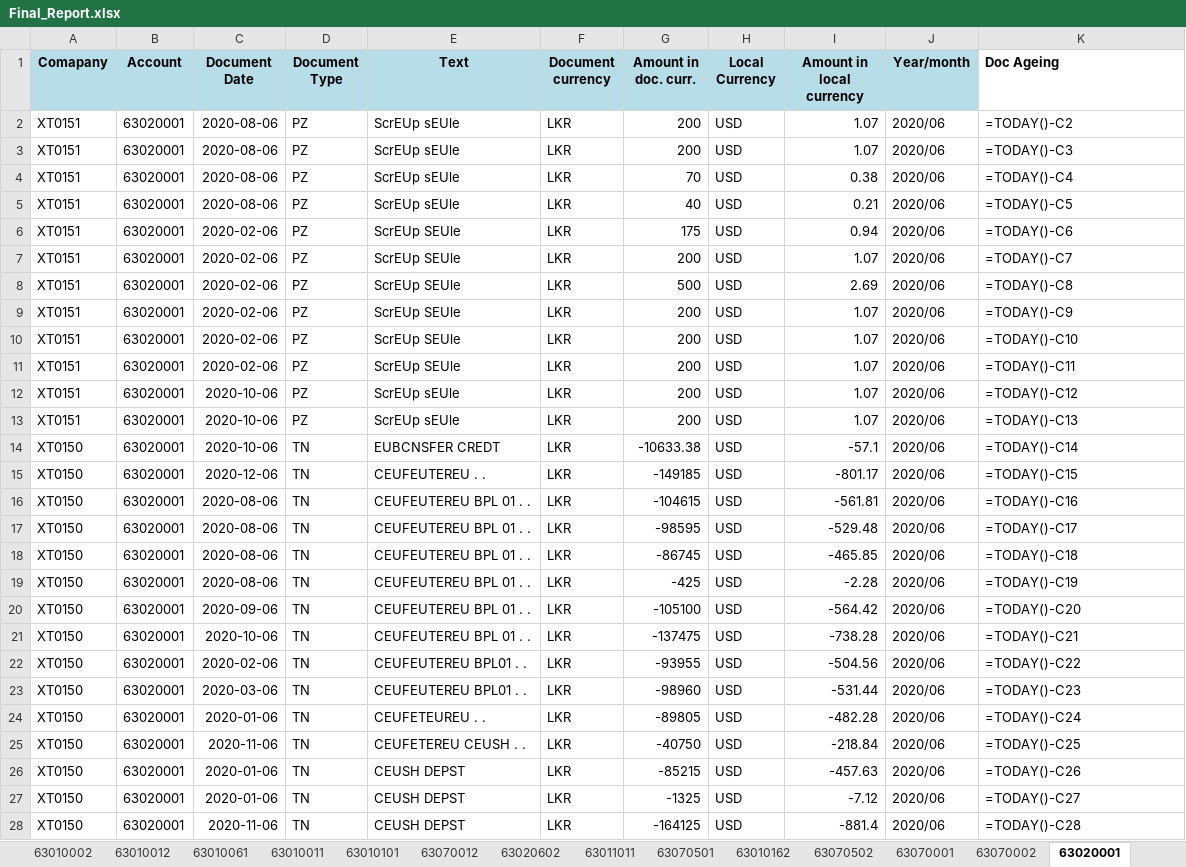
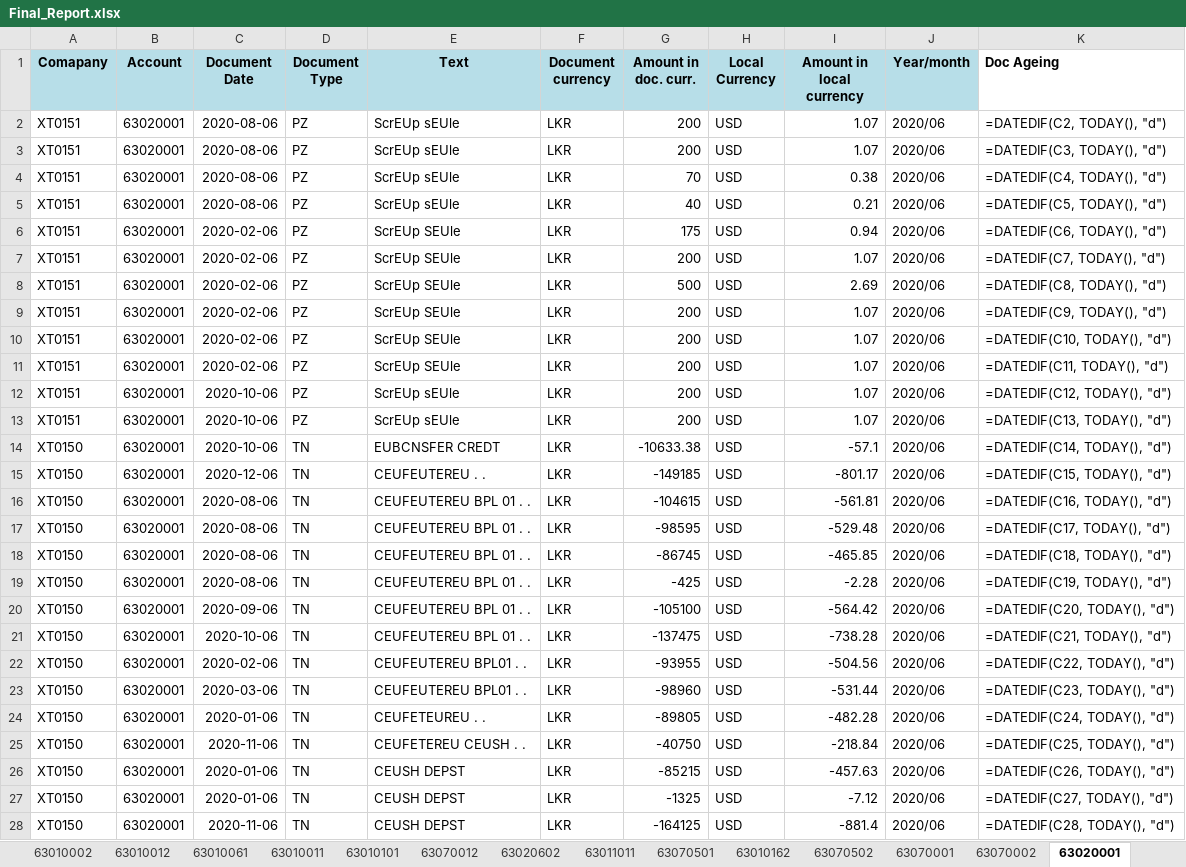
Before and after one commit to itzmalith/kerner_norland_assignment, an Excel workbook: files/Final_Report.xlsx, sheet 63020001, drawn as a sheet; only a part is shown; values as stored, in another font and other column widths than the file's, no borders; formulas without a stored value are shown as written; the diff covers the shown part only; the diff names each change by its address in the sheet, - before the commit and + after, or states it on an @@ line.

```diff
--- a/files/Final_Report.xlsx (sheet 63020001)
+++ b/files/Final_Report.xlsx (sheet 63020001)
-K2 (Doc Ageing): =TODAY()-C2
+K2 (Doc Ageing): =DATEDIF(C2, TODAY(), "d")
-K3 (Doc Ageing): =TODAY()-C3
+K3 (Doc Ageing): =DATEDIF(C3, TODAY(), "d")
-K4 (Doc Ageing): =TODAY()-C4
+K4 (Doc Ageing): =DATEDIF(C4, TODAY(), "d")
-K5 (Doc Ageing): =TODAY()-C5
+K5 (Doc Ageing): =DATEDIF(C5, TODAY(), "d")
-K6 (Doc Ageing): =TODAY()-C6
+K6 (Doc Ageing): =DATEDIF(C6, TODAY(), "d")
-K7 (Doc Ageing): =TODAY()-C7
+K7 (Doc Ageing): =DATEDIF(C7, TODAY(), "d")
-K8 (Doc Ageing): =TODAY()-C8
+K8 (Doc Ageing): =DATEDIF(C8, TODAY(), "d")
-K9 (Doc Ageing): =TODAY()-C9
+K9 (Doc Ageing): =DATEDIF(C9, TODAY(), "d")
-K10 (Doc Ageing): =TODAY()-C10
+K10 (Doc Ageing): =DATEDIF(C10, TODAY(), "d")
-K11 (Doc Ageing): =TODAY()-C11
+K11 (Doc Ageing): =DATEDIF(C11, TODAY(), "d")
-K12 (Doc Ageing): =TODAY()-C12
+K12 (Doc Ageing): =DATEDIF(C12, TODAY(), "d")
-K13 (Doc Ageing): =TODAY()-C13
+K13 (Doc Ageing): =DATEDIF(C13, TODAY(), "d")
-K14 (Doc Ageing): =TODAY()-C14
+K14 (Doc Ageing): =DATEDIF(C14, TODAY(), "d")
-K15 (Doc Ageing): =TODAY()-C15
+K15 (Doc Ageing): =DATEDIF(C15, TODAY(), "d")
-K16 (Doc Ageing): =TODAY()-C16
+K16 (Doc Ageing): =DATEDIF(C16, TODAY(), "d")
-K17 (Doc Ageing): =TODAY()-C17
+K17 (Doc Ageing): =DATEDIF(C17, TODAY(), "d")
-K18 (Doc Ageing): =TODAY()-C18
+K18 (Doc Ageing): =DATEDIF(C18, TODAY(), "d")
-K19 (Doc Ageing): =TODAY()-C19
+K19 (Doc Ageing): =DATEDIF(C19, TODAY(), "d")
-K20 (Doc Ageing): =TODAY()-C20
+K20 (Doc Ageing): =DATEDIF(C20, TODAY(), "d")
-K21 (Doc Ageing): =TODAY()-C21
+K21 (Doc Ageing): =DATEDIF(C21, TODAY(), "d")
-K22 (Doc Ageing): =TODAY()-C22
+K22 (Doc Ageing): =DATEDIF(C22, TODAY(), "d")
-K23 (Doc Ageing): =TODAY()-C23
+K23 (Doc Ageing): =DATEDIF(C23, TODAY(), "d")
-K24 (Doc Ageing): =TODAY()-C24
+K24 (Doc Ageing): =DATEDIF(C24, TODAY(), "d")
-K25 (Doc Ageing): =TODAY()-C25
+K25 (Doc Ageing): =DATEDIF(C25, TODAY(), "d")
-K26 (Doc Ageing): =TODAY()-C26
+K26 (Doc Ageing): =DATEDIF(C26, TODAY(), "d")
-K27 (Doc Ageing): =TODAY()-C27
+K27 (Doc Ageing): =DATEDIF(C27, TODAY(), "d")
-K28 (Doc Ageing): =TODAY()-C28
+K28 (Doc Ageing): =DATEDIF(C28, TODAY(), "d")
```
Also changed, not shown: 34 edited cells elsewhere in this sheet, sheet 63010002, sheet 63010012, sheet 63010001, sheet 63010502, sheet 63010011, sheet 63020002, 13 more sheets, 17 other files.
